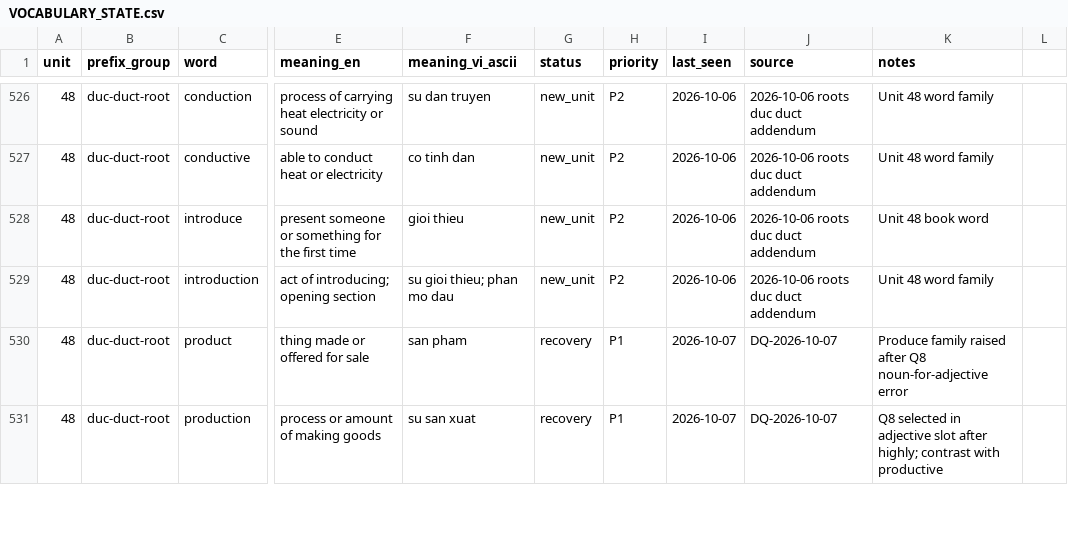
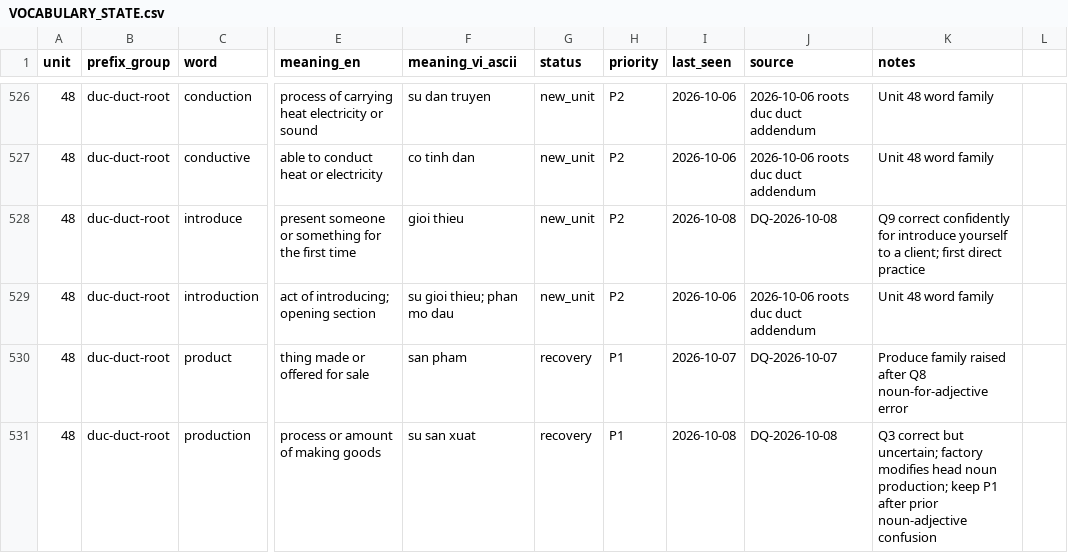
Before and after one commit to hungltph03955/English_Vocabulary_Project_Unit_01-29_07_08_2026, a CSV file: VOCABULARY_STATE.csv, drawn as a sheet; only a part is shown, gaps mark what is left out; the diff covers the shown part only; the diff names each change by its address in the sheet, - before the commit and + after, or states it on an @@ line.

```diff
--- a/VOCABULARY_STATE.csv
+++ b/VOCABULARY_STATE.csv
-I528 (last_seen): 2026-10-06
+I528 (last_seen): 2026-10-08
-J528 (source): 2026-10-06 roots duc duct addendum
+J528 (source): DQ-2026-10-08
-K528 (notes): Unit 48 book word
+K528 (notes): Q9 correct confidently for introduce yourself to a client; first direct practice
-I531 (last_seen): 2026-10-07
+I531 (last_seen): 2026-10-08
-J531 (source): DQ-2026-10-07
+J531 (source): DQ-2026-10-08
-K531 (notes): Q8 selected in adjective slot after highly; contrast with productive
+K531 (notes): Q3 correct but uncertain; factory modifies head noun production; keep P1 after prior noun-adjective confusion
```
Also changed, not shown: 41 edited cells elsewhere in this file, 5 other files.
